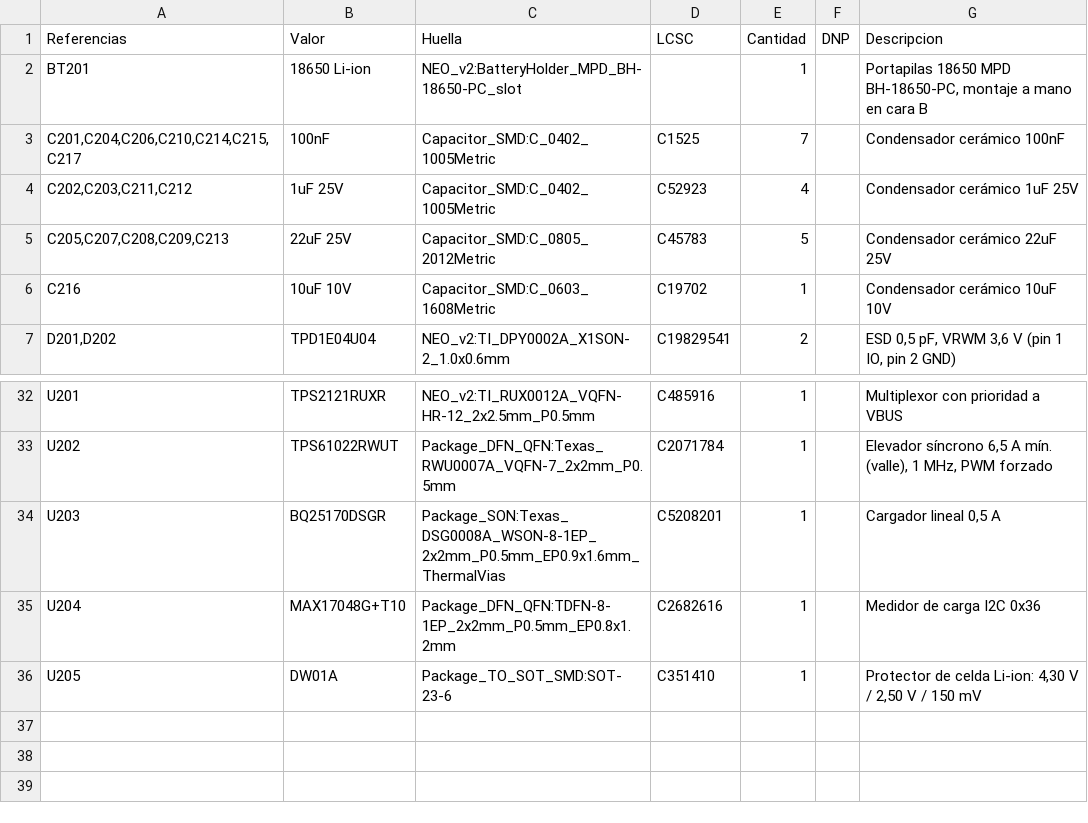
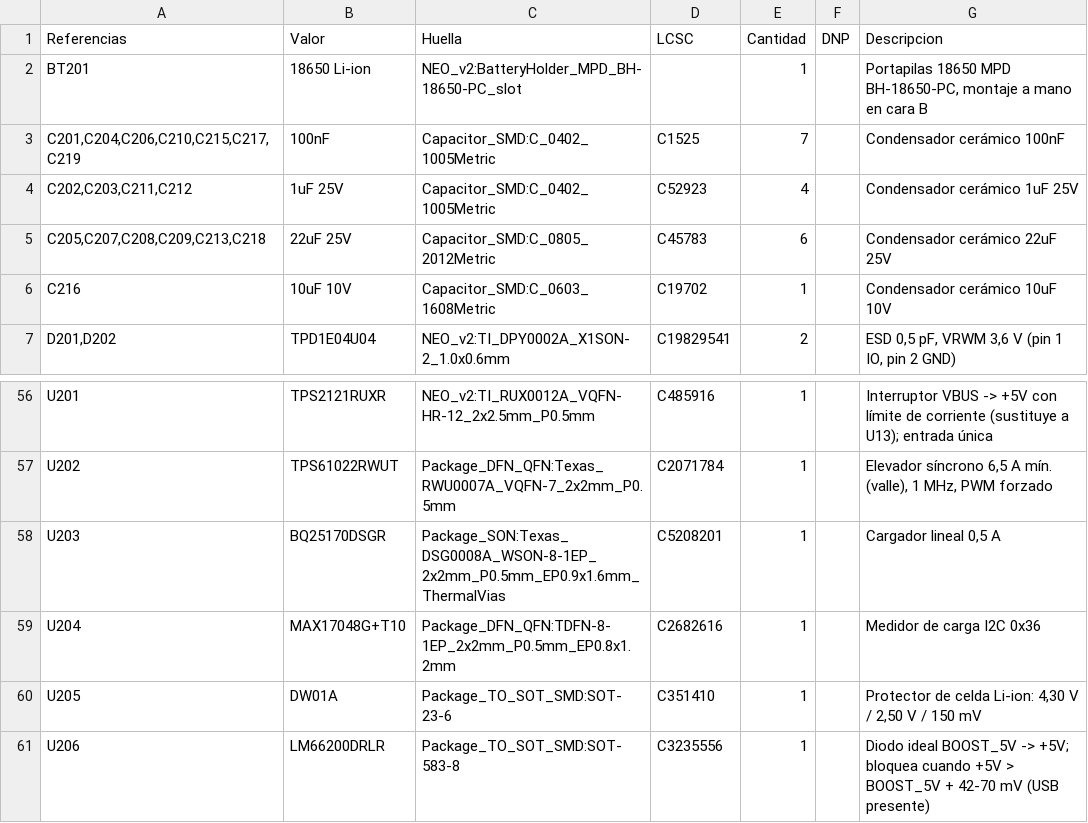
Before and after one commit to techmiguel/neo-robot, a CSV file: hardware/neo-v2/docs/data/bom_bloques_nuevos.csv, drawn as a sheet; only a part is shown, gaps mark what is left out; addresses are those after the commit; the diff covers the shown part only; the diff names each change by its address in the sheet, - before the commit and + after, or states it on an @@ line.

```diff
--- a/hardware/neo-v2/docs/data/bom_bloques_nuevos.csv
+++ b/hardware/neo-v2/docs/data/bom_bloques_nuevos.csv
-A3 (Referencias): C201,C204,C206,C210,C214,C215,C217
+A3 (Referencias): C201,C204,C206,C210,C215,C217,C219
-A5 (Referencias): C205,C207,C208,C209,C213
+A5 (Referencias): C205,C207,C208,C209,C213,C218
-E5 (Cantidad): 5
+E5 (Cantidad): 6
-G56 (Descripcion): Multiplexor con prioridad a VBUS
+G56 (Descripcion): Interruptor VBUS -> +5V con límite de corriente (sustituye a U13); entrada única
+row 61: U206 | LM66200DRLR | Package_TO_SOT_SMD:SOT-583-8 | C3235556 | 1 |  | Diodo ideal BOOST_5V -> +5V; bloquea cuando +5V > BOOST_5V + 42-70 mV (USB presente)
```
Also changed, not shown: 28 added rows, 4 removed rows and 7 edited cells elsewhere in this file, 21 other files.
